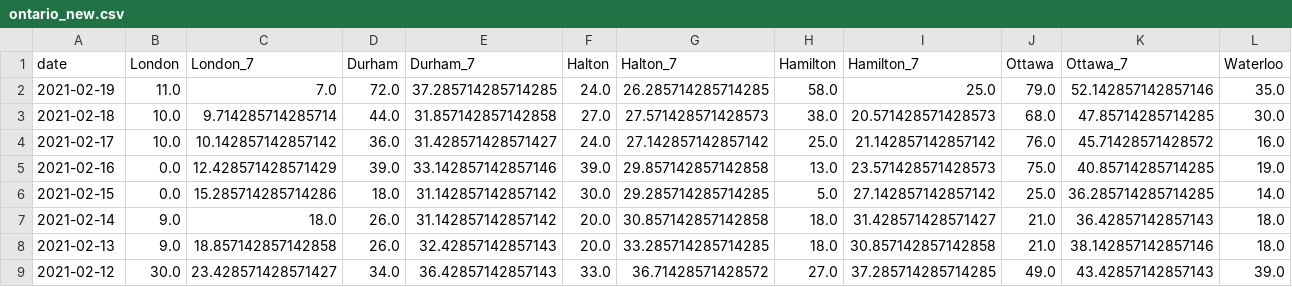
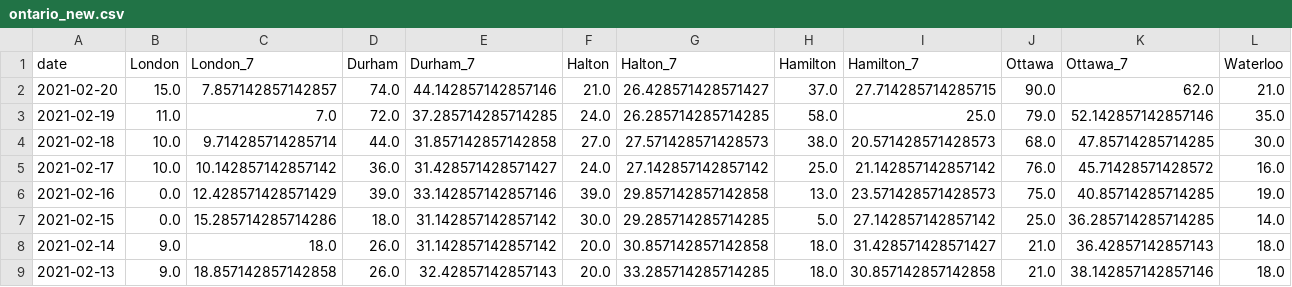
Before and after one commit to martin-allen/covid, a CSV file: data/output/ontario_new.csv, drawn as a sheet; only a part is shown; the shorter side is filled out with more unchanged rows; rows hold the shown columns only; the diff names each change by its address in the sheet, - before the commit and + after, or states it on an @@ line.

Commit message:
Data update

```diff
--- a/data/output/ontario_new.csv
+++ b/data/output/ontario_new.csv
+row 2: 2021-02-20 | 15.0 | 7.857142857142857 | 74.0 | 44.142857142857146 | 21.0 | 26.428571428571427 | 37.0 | 27.714285714285715 | 90.0 | 62.0 | 21.0
```
Also changed, not shown: data/output/ontario_summary.csv, data/output/ontario_total.csv, 3 other files.
